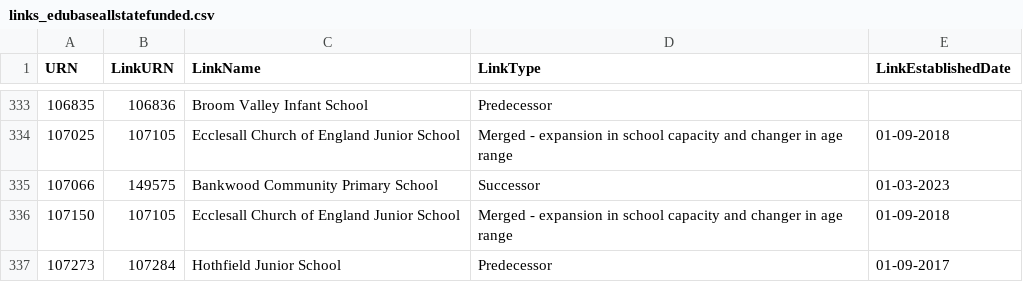
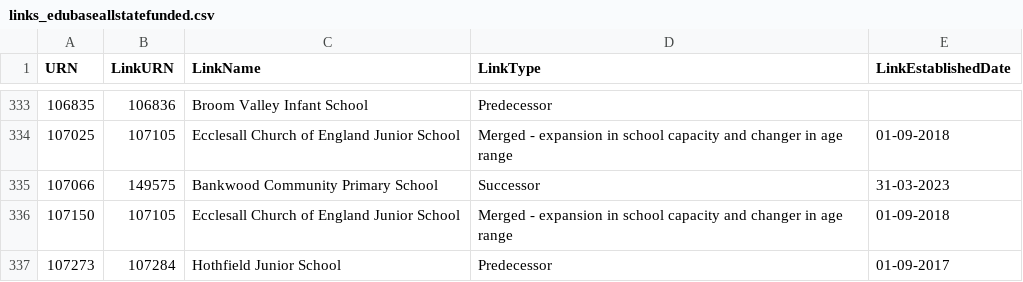
Before and after one commit to aircury/public-uk-education-data, a CSV file: edubase/state-funded/links_edubaseallstatefunded.csv, drawn as a sheet; only a part is shown, gaps mark what is left out.

Commit message:
[Cron] Updated Edubase

```diff
--- a/edubase/state-funded/links_edubaseallstatefunded.csv
+++ b/edubase/state-funded/links_edubaseallstatefunded.csv
@@ -334,3 +334,3 @@
 107025,107105,"Ecclesall Church of England Junior School","Merged - expansion in school capacity and changer in age range","01-09-2018"
-107066,149575,"Bankwood Community Primary School","Successor","01-03-2023"
+107066,149575,"Bankwood Community Primary School","Successor","31-03-2023"
 107150,107105,"Ecclesall Church of England Junior School","Merged - expansion in school capacity and changer in age range","01-09-2018"
```
Also changed, not shown: 3 other files.
